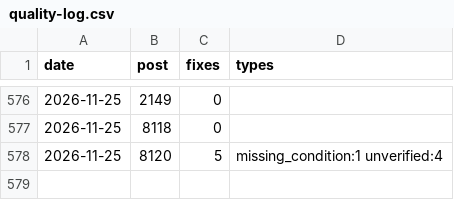
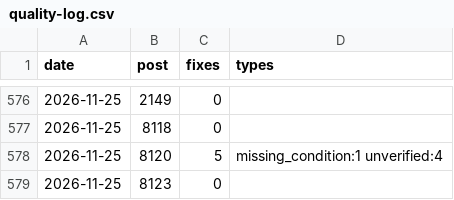
Before and after one commit to yoorimint/first-lab, a CSV file: automation/quality-log.csv, drawn as a sheet; only a part is shown, gaps mark what is left out; the diff names each change by its address in the sheet, - before the commit and + after, or states it on an @@ line.

```diff
--- a/automation/quality-log.csv
+++ b/automation/quality-log.csv
+row 579: 2026-11-25 | 8123 | 0
```
Also changed, not shown: 5 other files.
